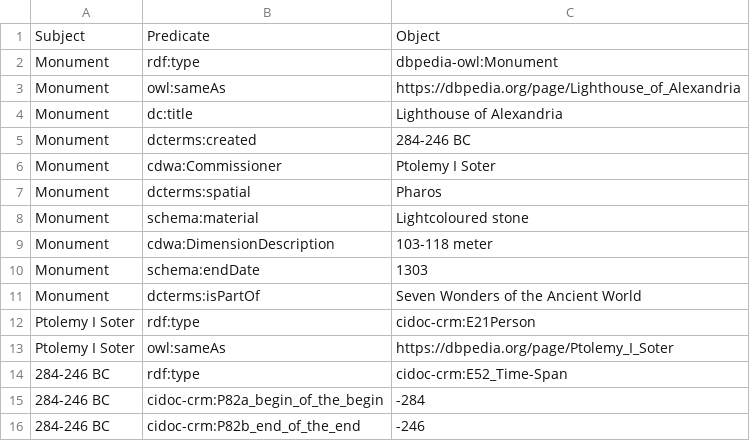
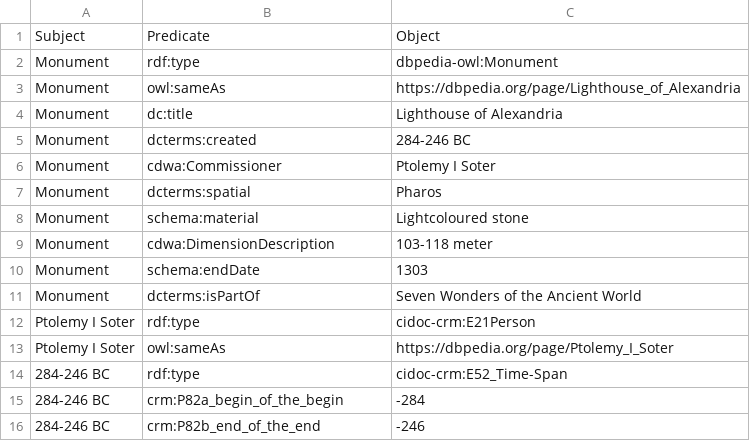
Before and after one commit to LODysseyofPoorThings/PoorThings, a CSV file: csv files/lighthouse_of_alexandria.csv, drawn as a sheet.

```diff
--- a/csv files/lighthouse_of_alexandria.csv
+++ b/csv files/lighthouse_of_alexandria.csv
@@ -14,3 +14,3 @@ Ptolemy I Soter,owl:sameAs,https://dbpedia.org/page/Ptolemy_I_Soter
 284-246 BC,rdf:type,cidoc-crm:E52_Time-Span
-284-246 BC,cidoc-crm:P82a_begin_of_the_begin,"-284"
-284-246 BC,cidoc-crm:P82b_end_of_the_end,"-246"
+284-246 BC,crm:P82a_begin_of_the_begin,"-284"
+284-246 BC,crm:P82b_end_of_the_end,"-246"
```
Also changed, not shown: csv files/grand_tour.csv, 1 other file.
